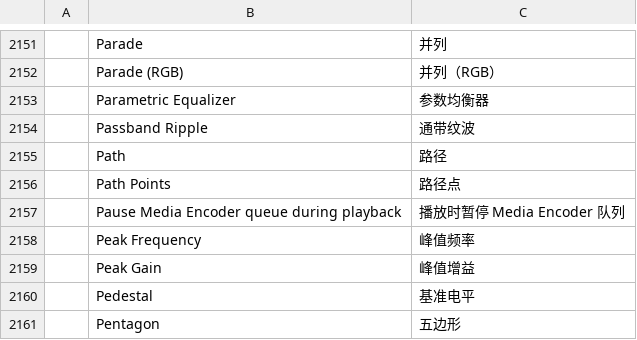
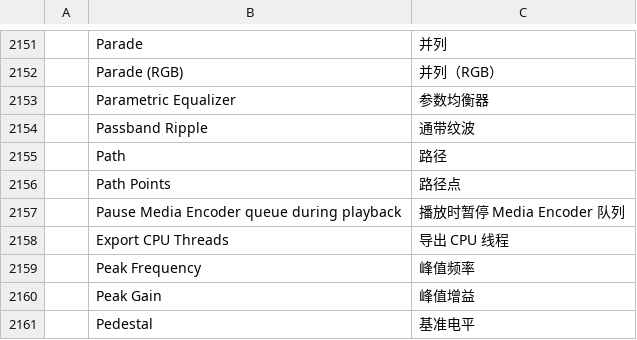
Before and after one commit to AKANAKEN/FilmCraft, a TSV file: crates/ui-egui/src/i18n/zh-cn.tsv, drawn as a sheet; only a part is shown, gaps mark what is left out; the shorter side is filled out with more unchanged rows; the diff names each change by its address in the sheet, - before the commit and + after, or states it on an @@ line.

```diff
--- a/crates/ui-egui/src/i18n/zh-cn.tsv
+++ b/crates/ui-egui/src/i18n/zh-cn.tsv
+row 2158:  | Export CPU Threads | 导出 CPU 线程
```
Also changed, not shown: crates/ui-egui/src/i18n/es.tsv, crates/ui-egui/src/i18n/ja.tsv, 16 other files.
